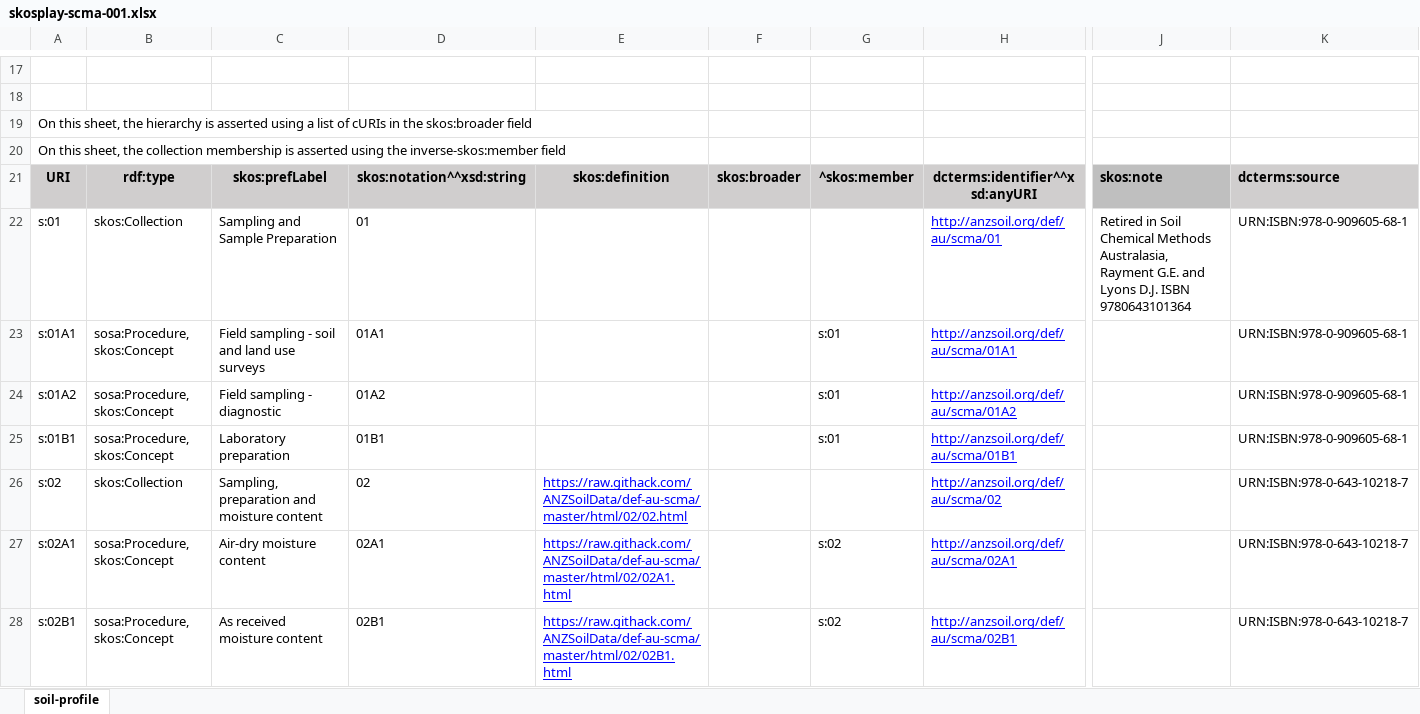
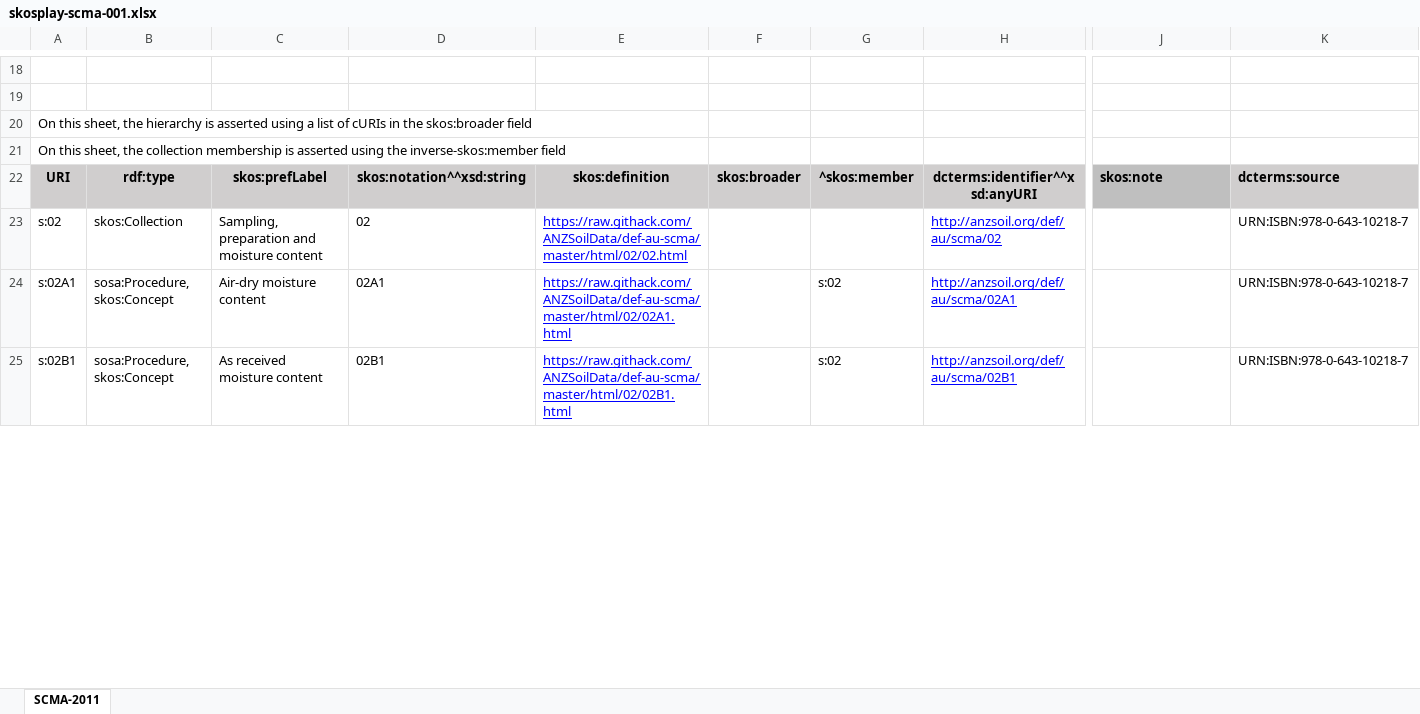
Before and after one commit to ANZSoilData/def-au-scm, an Excel workbook: rdf/skosplay-scma-001.xlsx, sheet SCMA-2011, drawn as a sheet; only a part is shown, gaps mark what is left out; values as stored, in another font and other column widths than the file's, no borders; removed rows and columns are numbered as before the commit, all else as after; rows hold the shown columns only; the diff covers the shown part only; the diff names each change by its address in the sheet, - before the commit and + after, or states it on an @@ line.

Commit message:
Excel and TTL versions of single and double versions

```diff
--- a/rdf/skosplay-scma-001.xlsx (sheet SCMA-2011)
+++ b/rdf/skosplay-scma-001.xlsx (sheet SCMA-2011)
-sheet tab: soil-profile
+sheet tab: SCMA-2011
-row 22: s:01 | skos:Collection | Sampling and Sample Preparation | 01 |  |  |  | http://anzsoil.org/def/au/scma/01 | Retired in Soil Chemical Methods Australasia, Rayment G.E. and Lyons D.J. ISBN 9780643101364 | URN:ISBN:978-0-909605-68-1
-row 23: s:01A1 | sosa:Procedure, skos:Concept | Field sampling - soil and land use surveys | 01A1 |  |  | s:01 | http://anzsoil.org/def/au/scma/01A1 |  | URN:ISBN:978-0-909605-68-1
-row 24: s:01A2 | sosa:Procedure, skos:Concept | Field sampling - diagnostic | 01A2 |  |  | s:01 | http://anzsoil.org/def/au/scma/01A2 |  | URN:ISBN:978-0-909605-68-1
-row 25: s:01B1 | sosa:Procedure, skos:Concept | Laboratory preparation | 01B1 |  |  | s:01 | http://anzsoil.org/def/au/scma/01B1 |  | URN:ISBN:978-0-909605-68-1
```
Also changed, not shown: 1 added row and 249 edited cells elsewhere in this sheet, 5 other files.
